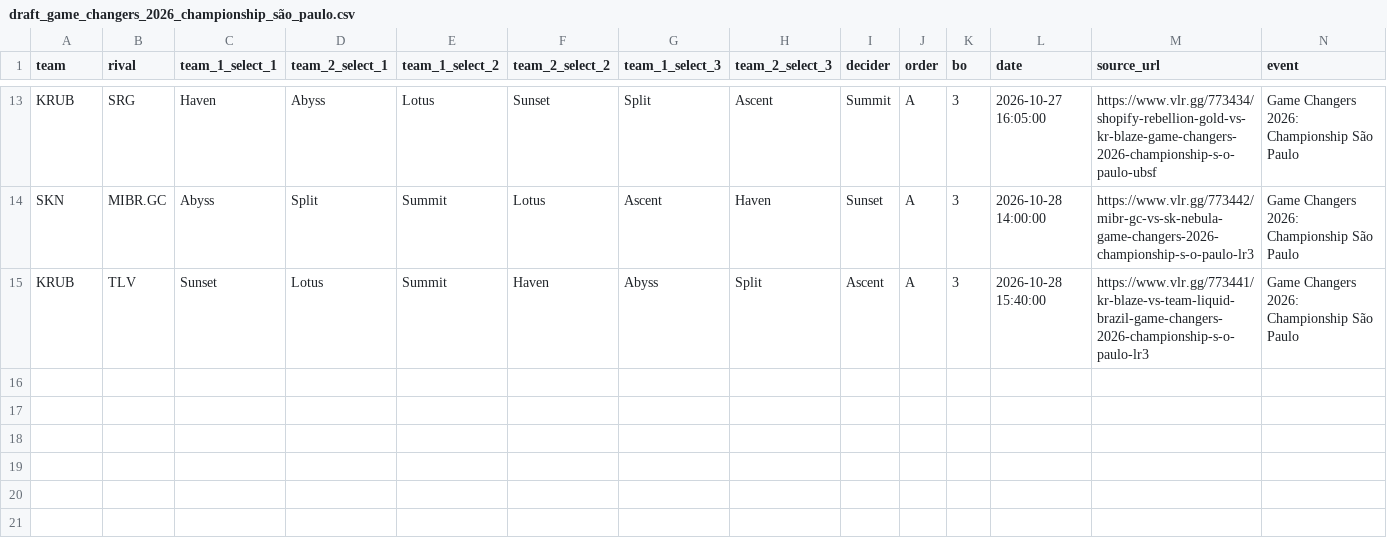
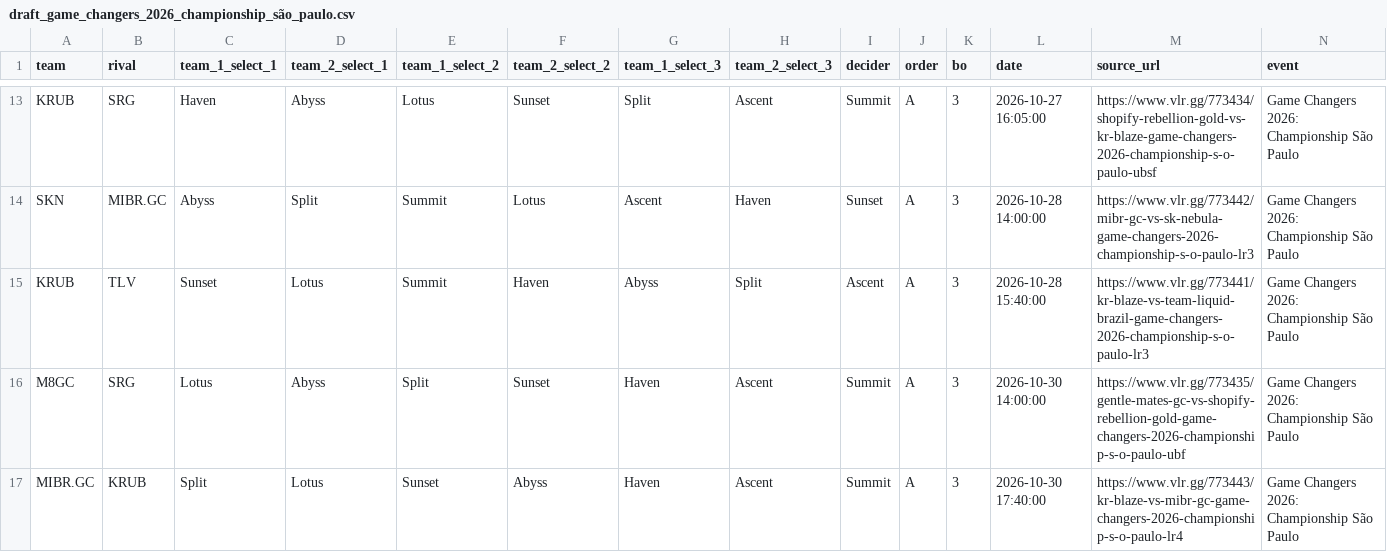
Before and after one commit to RkTcaster/vlr-scraper, a CSV file: csv/game_changers_2026_championship_são_paulo/draft_game_changers_2026_championship_são_paulo.csv, drawn as a sheet; only a part is shown, gaps mark what is left out; the diff names each change by its address in the sheet, - before the commit and + after, or states it on an @@ line.

```diff
--- a/csv/game_changers_2026_championship_são_paulo/draft_game_changers_2026_championship_são_paulo.csv
+++ b/csv/game_changers_2026_championship_são_paulo/draft_game_changers_2026_championship_são_paulo.csv
+row 16: M8GC | SRG | Lotus | Abyss | Split | Sunset | Haven | Ascent | Summit | A | 3 | 2026-10-30 14:00:00 | https://www.vlr.gg/773435/gentle-mates-gc-vs-shopify-rebellion-gold-game-changers-2026-championship-s-o-paulo-ubf | Game Changers 2026: Championship São Paulo
+row 17: MIBR.GC | KRUB | Split | Lotus | Sunset | Abyss | Haven | Ascent | Summit | A | 3 | 2026-10-30 17:40:00 | https://www.vlr.gg/773443/kr-blaze-vs-mibr-gc-game-changers-2026-championship-s-o-paulo-lr4 | Game Changers 2026: Championship São Paulo
```
Also changed, not shown: csv/scrape_log.csv, csv/upload_log.csv, 4 other files.
